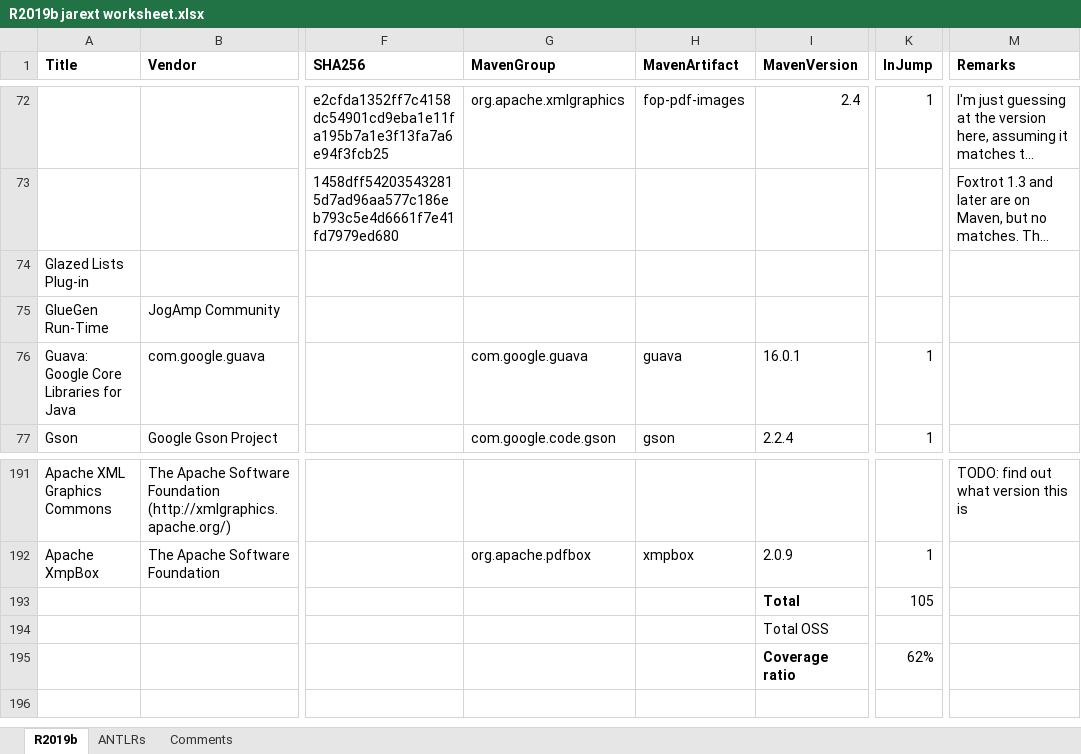
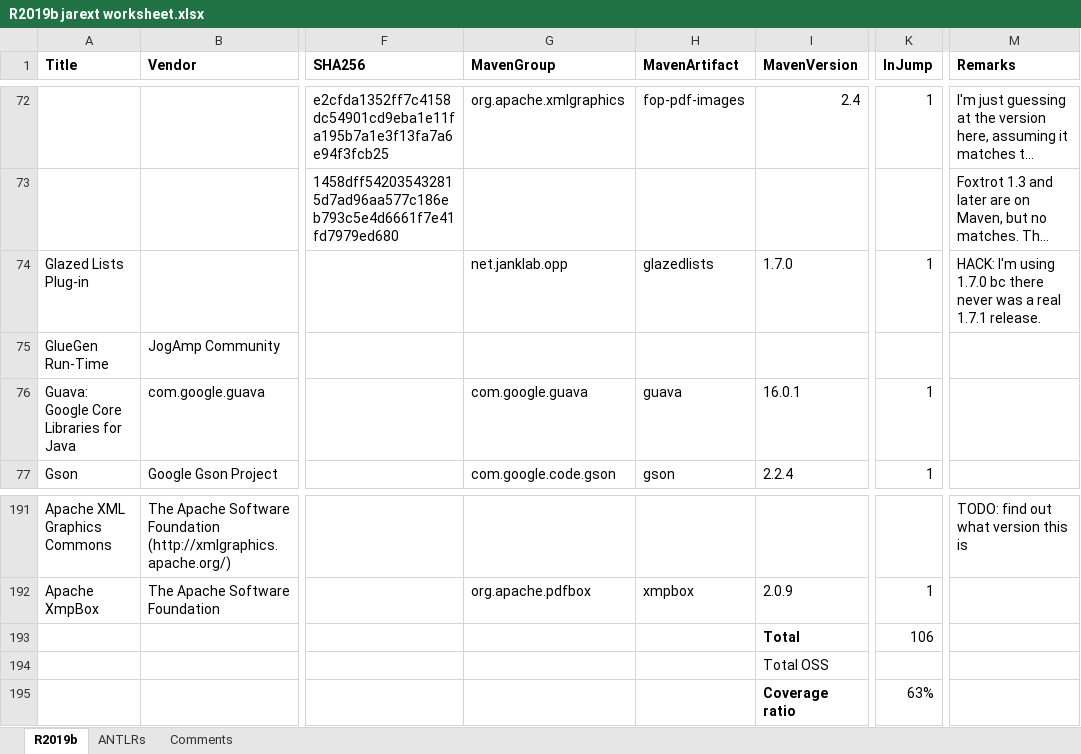
Before and after one commit to apjanke/matlab-jump, an Excel workbook: doc-project/R2019b jarext worksheet.xlsx, sheet R2019b, drawn as a sheet; only a part is shown, gaps mark what is left out; long unchanged cells end in …; values as stored, in another font and other column widths than the file's, no borders; the diff names each change by its address in the sheet, - before the commit and + after, or states it on an @@ line.

```diff
--- a/doc-project/R2019b jarext worksheet.xlsx (sheet R2019b)
+++ b/doc-project/R2019b jarext worksheet.xlsx (sheet R2019b)
-G74 (MavenGroup): (empty)
+G74 (MavenGroup): net.janklab.opp
-H74 (MavenArtifact): (empty)
+H74 (MavenArtifact): glazedlists
-I74 (MavenVersion): (empty)
+I74 (MavenVersion): 1.7.0
-K74 (InJump): (empty)
+K74 (InJump): 1
-M74 (Remarks): (empty)
+M74 (Remarks): HACK: I'm using 1.7.0 bc there never was a real 1.7.1 release.
-K193 (InJump): 105
+K193 (InJump): 106
-K195 (InJump): 62%
+K195 (InJump): 63%
```
Also changed, not shown: 2 other files.
